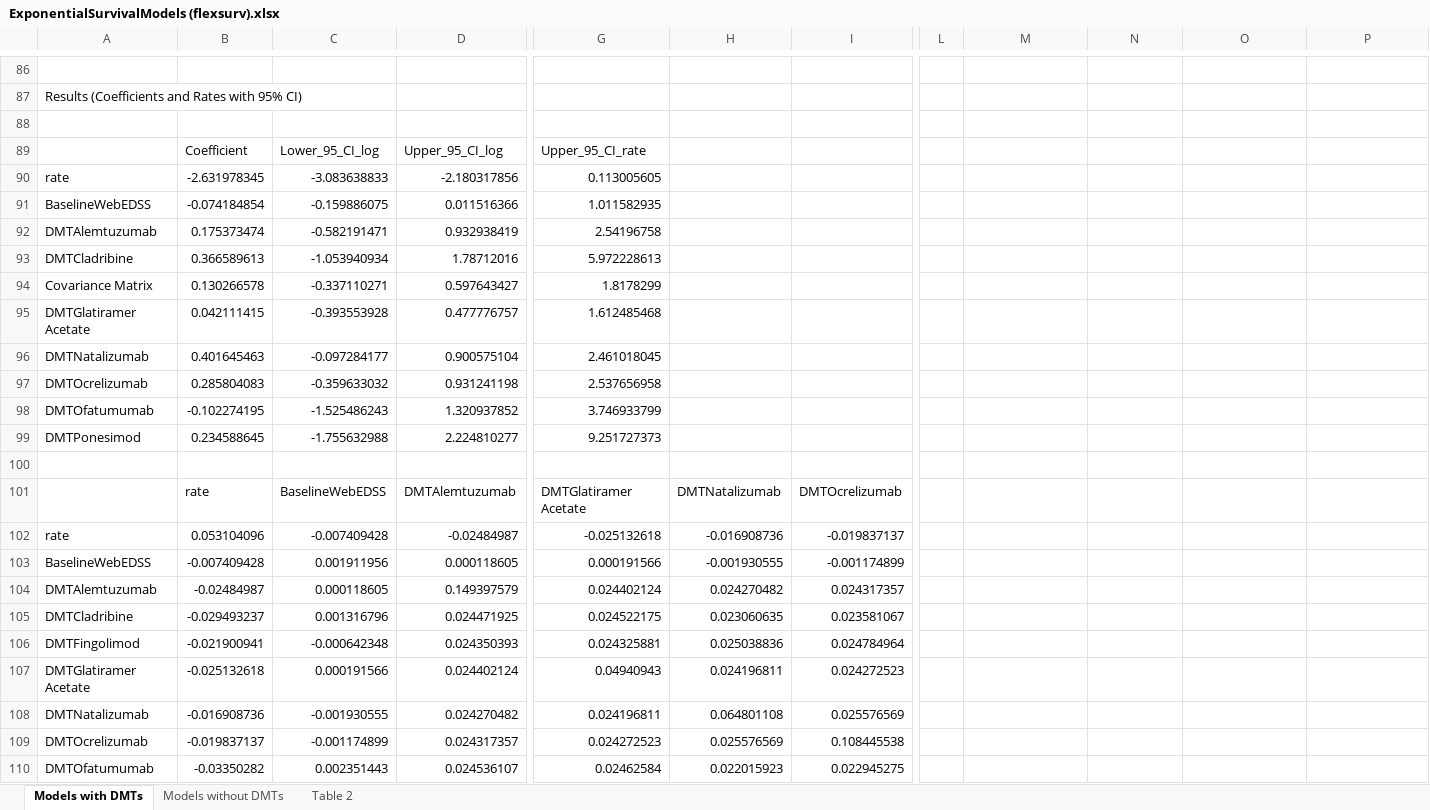
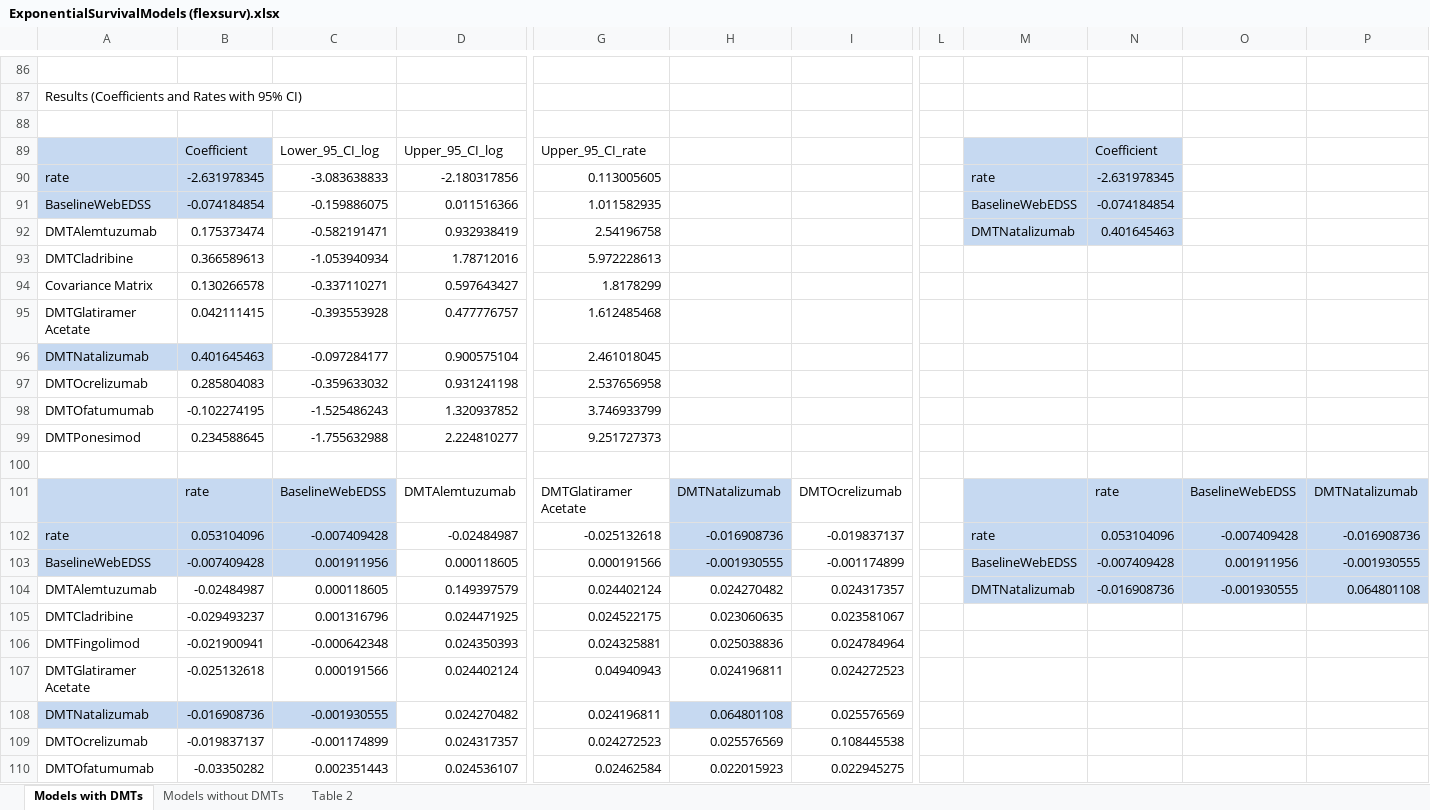
Before and after one commit to daysNmake/msdes, an Excel workbook: data-raw/ExponentialSurvivalModels (flexsurv).xlsx, sheet Models with DMTs, drawn as a sheet; only a part is shown, gaps mark what is left out; values as stored, in another font and other column widths than the file's, no borders; the diff names each change by its address in the sheet, - before the commit and + after, or states it on an @@ line.

```diff
--- a/data-raw/ExponentialSurvivalModels (flexsurv).xlsx (sheet Models with DMTs)
+++ b/data-raw/ExponentialSurvivalModels (flexsurv).xlsx (sheet Models with DMTs)
-A89:B91 fill: none
+A89:B91 fill: #C6D9F1
-M89:N92 fill: none
+M89:N92 fill: #C6D9F1
-N89: (empty)
+N89: Coefficient
-M90: (empty)
+M90: rate
-N90: (empty)
+N90: -2.631978345
-M91: (empty)
+M91: BaselineWebEDSS
-N91: (empty)
+N91: -0.074184854
-M92: (empty)
+M92: DMTNatalizumab
-N92: (empty)
+N92: 0.401645463
-A96:B96 fill: none
+A96:B96 fill: #C6D9F1
-A101:C103 fill: none
+A101:C103 fill: #C6D9F1
-H101:H103 fill: none
+H101:H103 fill: #C6D9F1
-M101:P104 fill: none
+M101:P104 fill: #C6D9F1
-N101: (empty)
+N101: rate
-O101: (empty)
+O101: BaselineWebEDSS
-P101: (empty)
+P101: DMTNatalizumab
-M102: (empty)
+M102: rate
-N102: (empty)
+N102: 0.053104096
-O102: (empty)
+O102: -0.007409428
-P102: (empty)
+P102: -0.016908736
-M103: (empty)
+M103: BaselineWebEDSS
-N103: (empty)
+N103: -0.007409428
-O103: (empty)
+O103: 0.001911956
-P103: (empty)
+P103: -0.001930555
-M104: (empty)
+M104: DMTNatalizumab
-N104: (empty)
+N104: -0.016908736
-O104: (empty)
+O104: -0.001930555
-P104: (empty)
+P104: 0.064801108
-A108:C108 fill: none
+A108:C108 fill: #C6D9F1
-H108 fill: none
+H108 fill: #C6D9F1
```
Also changed, not shown: formulas that keep their value, 13 other files.
